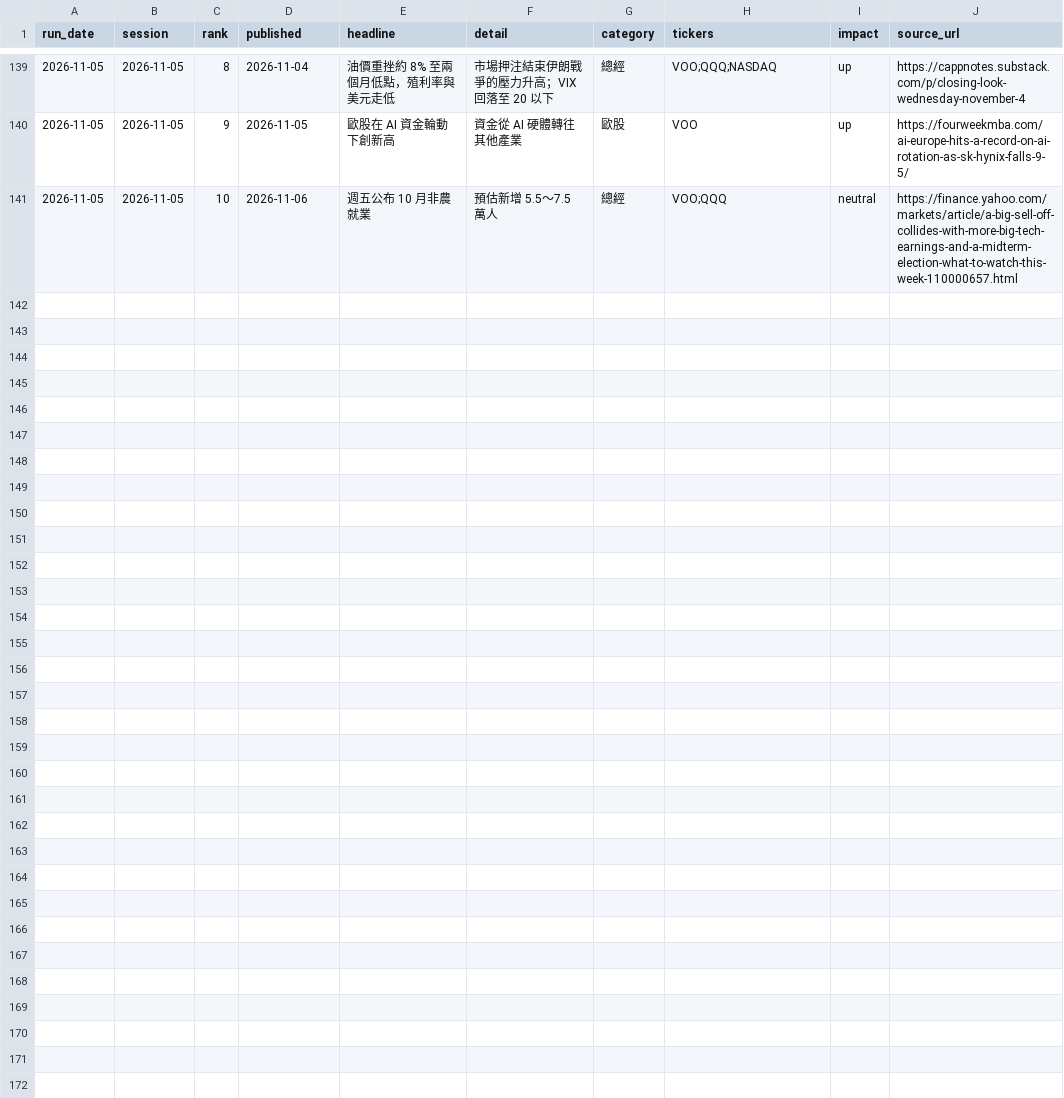
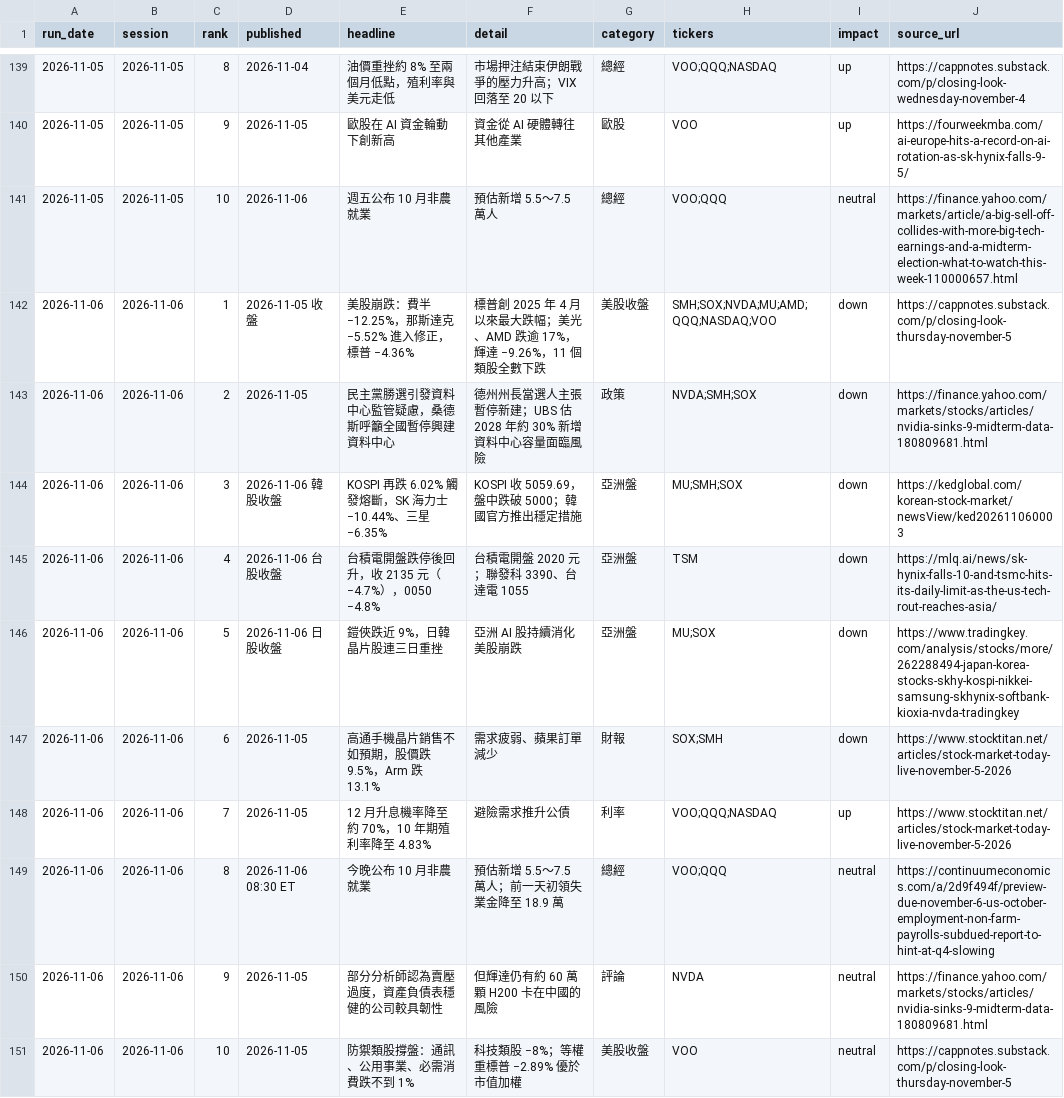
Before and after one commit to markwu831-prog/tw-stock-news, a CSV file: us/data/news_log.csv, drawn as a sheet; only a part is shown, gaps mark what is left out; the diff names each change by its address in the sheet, - before the commit and + after, or states it on an @@ line.

```diff
--- a/us/data/news_log.csv
+++ b/us/data/news_log.csv
+row 142: 2026-11-06 | 2026-11-06 | 1 | 2026-11-05 收盤 | 美股崩跌：費半 −12.25%，那斯達克 −5.52% 進入修正，標普 −4.36% | 標普創 2025 年 4 月以來最大跌幅；美光、AMD 跌逾 17%，輝達 −9.26%，11 個類股全數下跌 | 美股收盤 | SMH;SOX;NVDA;MU;AMD;QQQ;NASDAQ;VOO | down | https://cappnotes.substack.com/p/closing-look-thursday-november-5
+row 143: 2026-11-06 | 2026-11-06 | 2 | 2026-11-05 | 民主黨勝選引發資料中心監管疑慮，桑德斯呼籲全國暫停興建資料中心 | 德州州長當選人主張暫停新建；UBS 估 2028 年約 30% 新增資料中心容量面臨風險 | 政策 | NVDA;SMH;SOX | down | https://finance.yahoo.com/markets/stocks/articles/nvidia-sinks-9-midterm-data-180809681.html
+row 144: 2026-11-06 | 2026-11-06 | 3 | 2026-11-06 韓股收盤 | KOSPI 再跌 6.02% 觸發熔斷，SK 海力士 −10.44%、三星 −6.35% | KOSPI 收 5059.69，盤中跌破 5000；韓國官方推出穩定措施 | 亞洲盤 | MU;SMH;SOX | down | https://kedglobal.com/korean-stock-market/newsView/ked202611060003
+row 145: 2026-11-06 | 2026-11-06 | 4 | 2026-11-06 台股收盤 | 台積電開盤跌停後回升，收 2135 元（−4.7%），0050 −4.8% | 台積電開盤 2020 元；聯發科 3390、台達電 1055 | 亞洲盤 | TSM | down | https://mlq.ai/news/sk-hynix-falls-10-and-tsmc-hits-its-daily-limit-as-the-us-tech-rout-reaches-asia/
+row 146: 2026-11-06 | 2026-11-06 | 5 | 2026-11-06 日股收盤 | 鎧俠跌近 9%，日韓晶片股連三日重挫 | 亞洲 AI 股持續消化美股崩跌 | 亞洲盤 | MU;SOX | down | https://www.tradingkey.com/analysis/stocks/more/262288494-japan-korea-stocks-skhy-kospi-nikkei-samsung-skhynix-softbank-kioxia-nvda-tradingkey
+row 147: 2026-11-06 | 2026-11-06 | 6 | 2026-11-05 | 高通手機晶片銷售不如預期，股價跌 9.5%，Arm 跌 13.1% | 需求疲弱、蘋果訂單減少 | 財報 | SOX;SMH | down | https://www.stocktitan.net/articles/stock-market-today-live-november-5-2026
+row 148: 2026-11-06 | 2026-11-06 | 7 | 2026-11-05 | 12 月升息機率降至約 70%，10 年期殖利率降至 4.83% | 避險需求推升公債 | 利率 | VOO;QQQ;NASDAQ | up | https://www.stocktitan.net/articles/stock-market-today-live-november-5-2026
+row 149: 2026-11-06 | 2026-11-06 | 8 | 2026-11-06 08:30 ET | 今晚公布 10 月非農就業 | 預估新增 5.5～7.5 萬人；前一天初領失業金降至 18.9 萬 | 總經 | VOO;QQQ | neutral | https://continuumeconomics.com/a/2d9f494f/preview-due-november-6-us-october-employment-non-farm-payrolls-subdued-report-to-hint-at-q4-slowing
+row 150: 2026-11-06 | 2026-11-06 | 9 | 2026-11-05 | 部分分析師認為賣壓過度，資產負債表穩健的公司較具韌性 | 但輝達仍有約 60 萬顆 H200 卡在中國的風險 | 評論 | NVDA | neutral | https://finance.yahoo.com/markets/stocks/articles/nvidia-sinks-9-midterm-data-180809681.html
+row 151: 2026-11-06 | 2026-11-06 | 10 | 2026-11-05 | 防禦類股撐盤：通訊、公用事業、必需消費跌不到 1% | 科技類股 −8%；等權重標普 −2.89% 優於市值加權 | 美股收盤 | VOO | neutral | https://cappnotes.substack.com/p/closing-look-thursday-november-5
```
Also changed, not shown: us/data/predictions_daily.csv, 1 other file.
